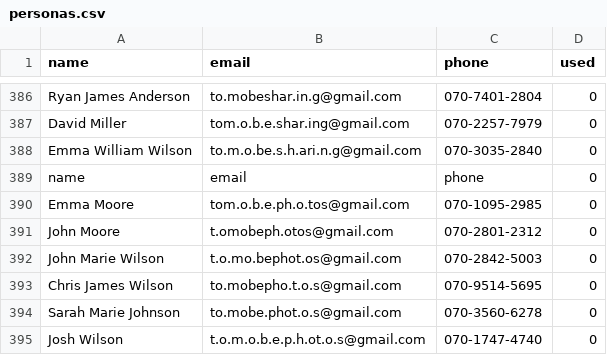
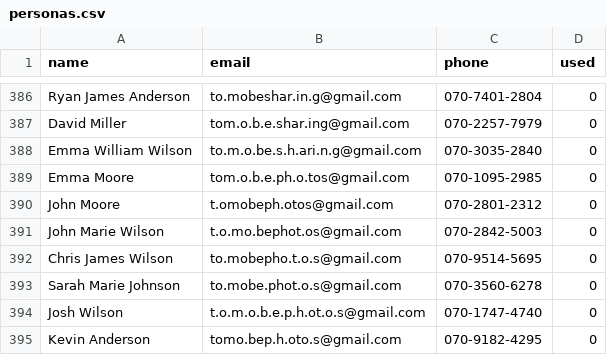
Before and after one commit to francisnguyenanh/linked_survey, a CSV file: survey-bot/data/personas.csv, drawn as a sheet; only a part is shown, gaps mark what is left out; the shorter side is filled out with more unchanged rows.

Commit message:
update

```diff
--- a/survey-bot/data/personas.csv
+++ b/survey-bot/data/personas.csv
@@ -388,3 +388,2 @@ David Miller,tom.o.b.e.shar.ing@gmail.com,070-2257-7979,0
 Emma William Wilson,to.m.o.be.s.h.ari.n.g@gmail.com,070-3035-2840,0
-name,email,phone,0
 Emma Moore,tom.o.b.e.ph.o.tos@gmail.com,070-1095-2985,0
```
